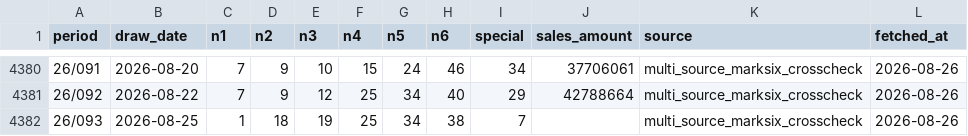
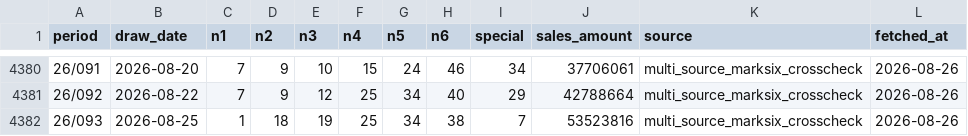
Before and after one commit to pingshen670822/hong-kong-marksix-ironlaw, a CSV file: data/official_marksix.csv, drawn as a sheet; only a part is shown, gaps mark what is left out.

```diff
--- a/data/official_marksix.csv
+++ b/data/official_marksix.csv
@@ -4381,2 +4381,2 @@
 26/092,2026-08-22,7,9,12,25,34,40,29,42788664,multi_source_marksix_crosscheck,2026-08-26
-26/093,2026-08-25,1,18,19,25,34,38,7,,multi_source_marksix_crosscheck,2026-08-26
+26/093,2026-08-25,1,18,19,25,34,38,7,53523816,multi_source_marksix_crosscheck,2026-08-26
```
Also changed, not shown: 3 other files.
